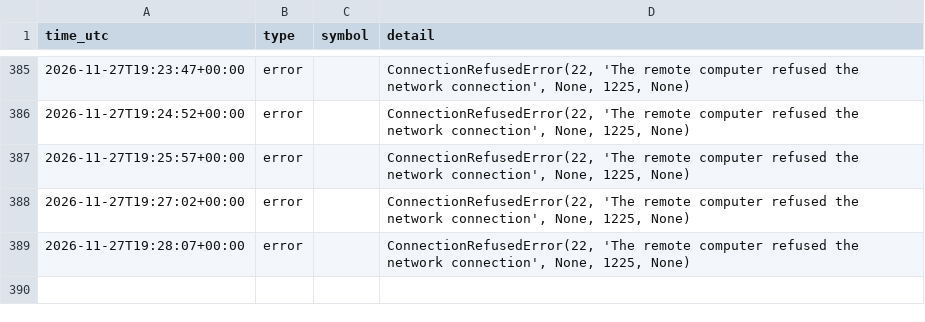
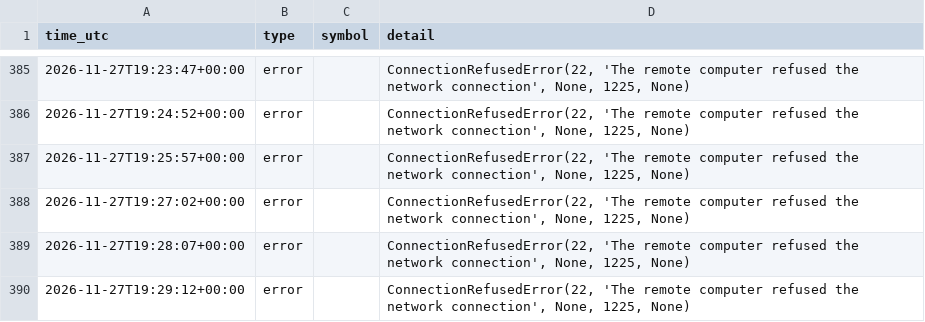
Before and after one commit to ProfDrTan/ibkr-options-income, a CSV file: data/live/events.csv, drawn as a sheet; only a part is shown, gaps mark what is left out.

Commit message:
discipline_bot journal update

```diff
--- a/data/live/events.csv
+++ b/data/live/events.csv
@@ -389 +389,2 @@ time_utc,type,symbol,detail
 2026-11-27T19:28:07+00:00,error,,"ConnectionRefusedError(22, 'The remote computer refused the network connection', None, 1225, None)"
+2026-11-27T19:29:12+00:00,error,,"ConnectionRefusedError(22, 'The remote computer refused the network connection', None, 1225, None)"
```
